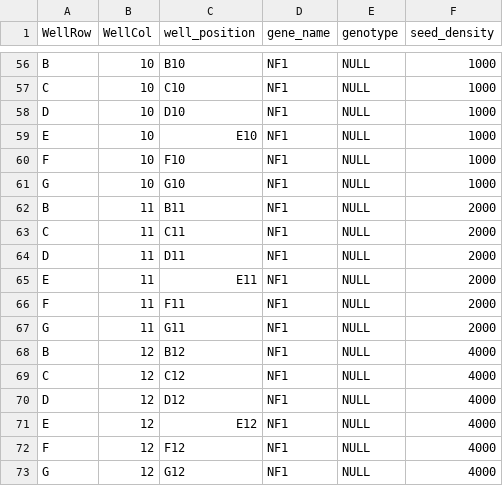
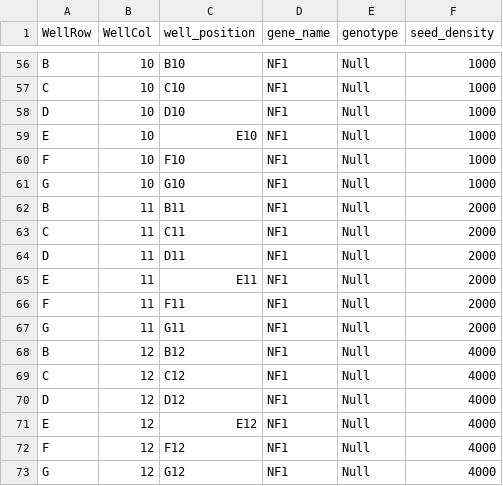
Before and after one commit to WayScience/nf1_schwann_cell_painting_data, a CSV file: 0.download_data/metadata/platemap_NF1_plate3.csv, drawn as a sheet; only a part is shown, gaps mark what is left out; the diff covers the shown part only; the diff names each change by its address in the sheet, - before the commit and + after, or states it on an @@ line.

```diff
--- a/0.download_data/metadata/platemap_NF1_plate3.csv
+++ b/0.download_data/metadata/platemap_NF1_plate3.csv
-E56:E73 (genotype): NULL
+E56:E73 (genotype): Null
```
Also changed, not shown: 59 edited cells elsewhere in this file.
